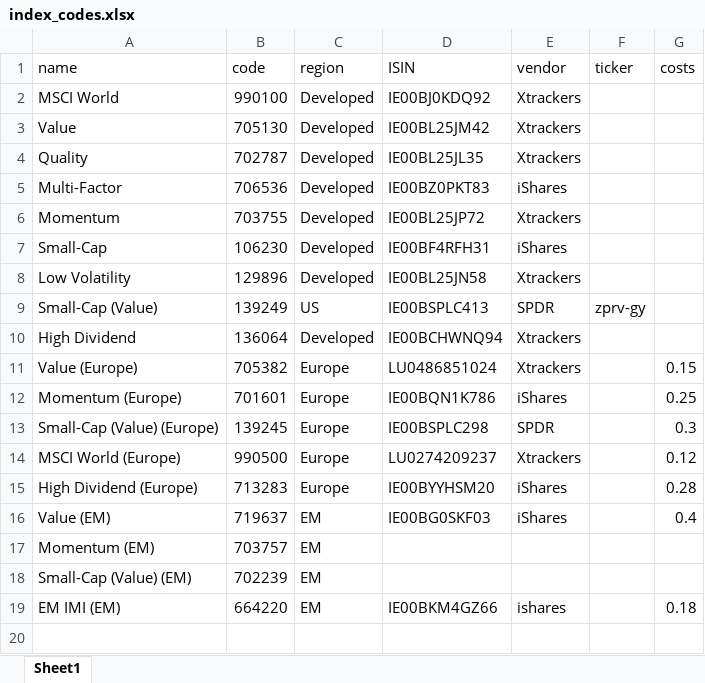
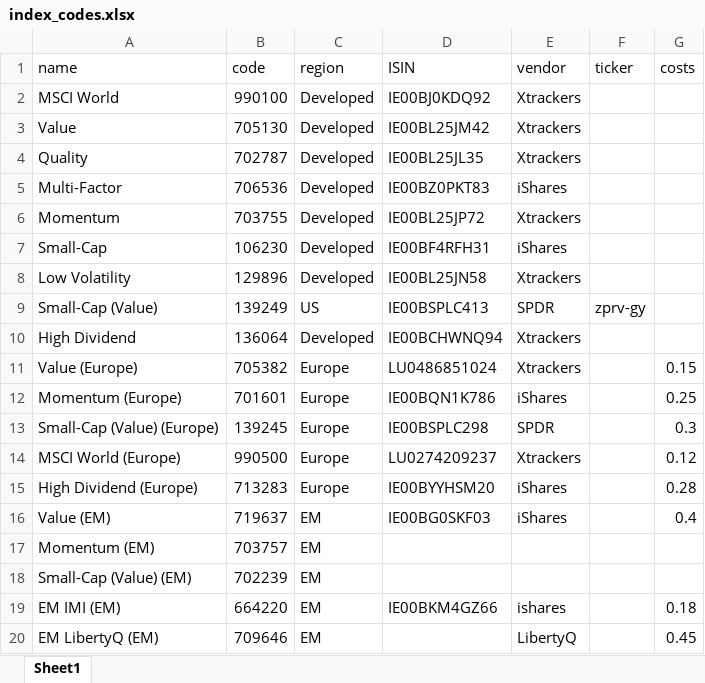
Before and after one commit to MartinLiebig/factornessy, an Excel workbook: ressources/index_codes.xlsx, sheet Sheet1, drawn as a sheet; values as stored, in another font and other column widths than the file's, no borders; the diff names each change by its address in the sheet, - before the commit and + after, or states it on an @@ line.

Commit message:
adding a comparison to household names

```diff
--- a/ressources/index_codes.xlsx (sheet Sheet1)
+++ b/ressources/index_codes.xlsx (sheet Sheet1)
+row 20: EM LibertyQ (EM) | 709646 | EM |  | LibertyQ |  | 0.45
```
Also changed, not shown: 3 other files.
